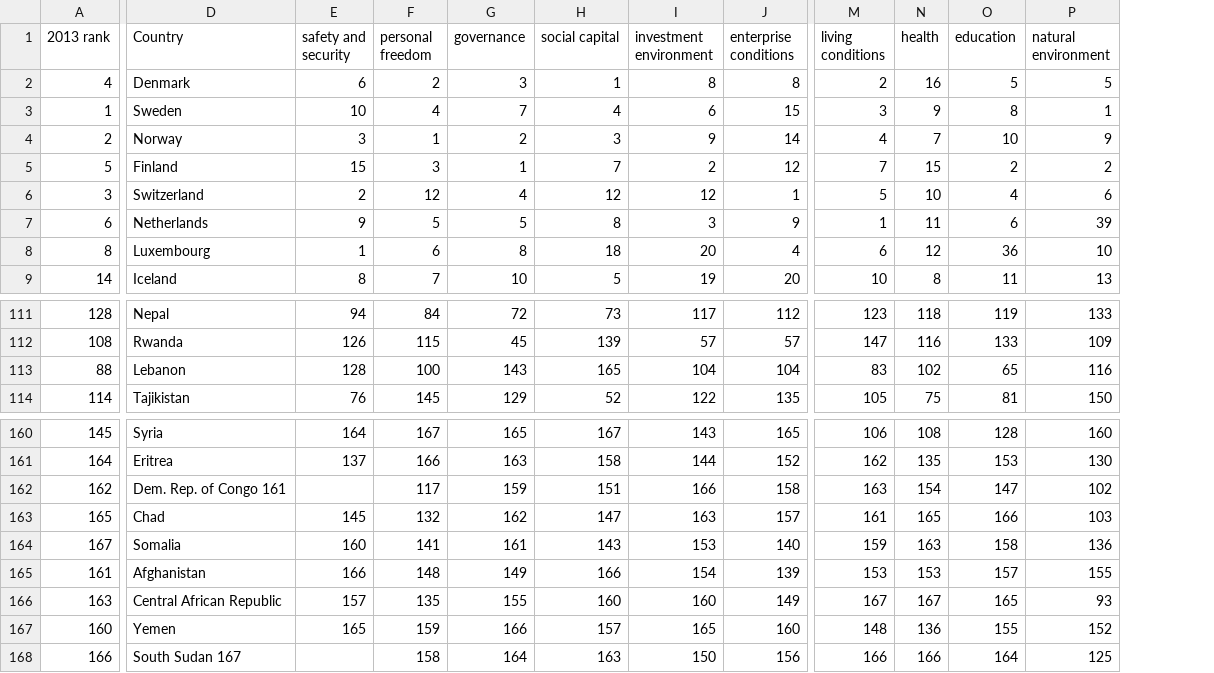
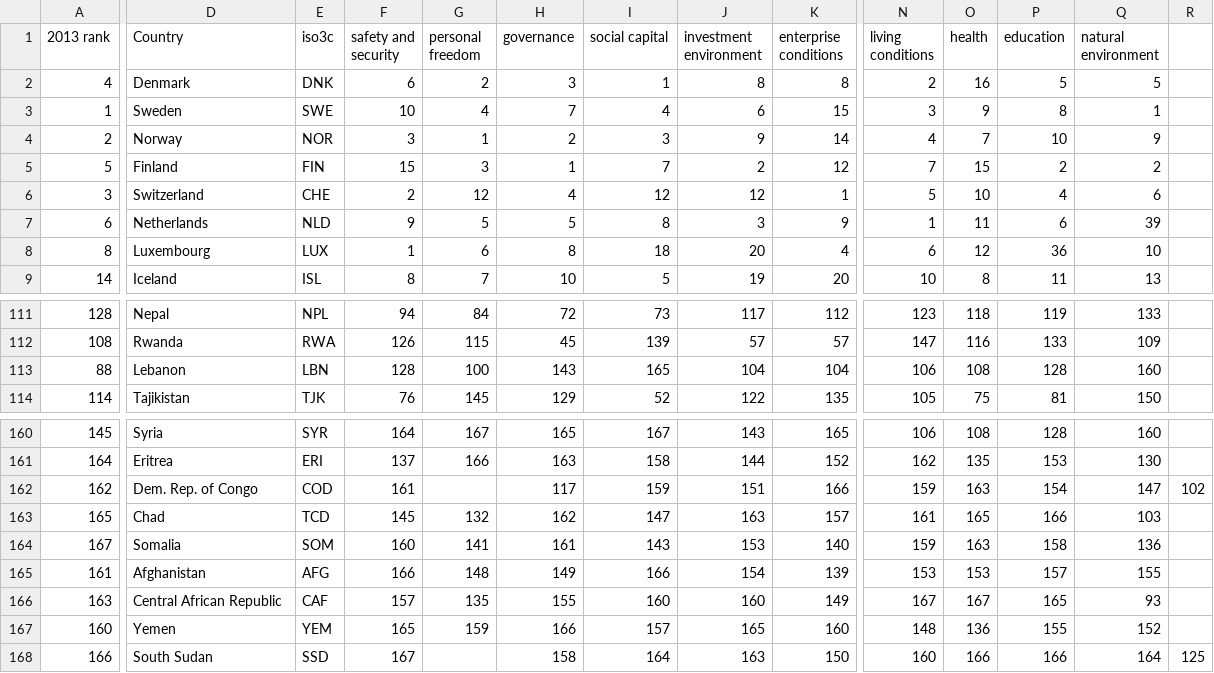
Before and after one commit to stacybri/SPI_literature_review_replication, a CSV file: 01_raw_data/legatum_prosperity_index.csv, drawn as a sheet; only a part is shown, gaps mark what is left out; addresses are those after the commit; the diff covers the shown part only; the diff names each change by its address in the sheet, - before the commit and + after, or states it on an @@ line.

```diff
--- a/01_raw_data/legatum_prosperity_index.csv
+++ b/01_raw_data/legatum_prosperity_index.csv
+column E (iso3c), rows 2-9: DNK | SWE | NOR | FIN | CHE | NLD | LUX | ISL; rows 111-114: NPL | RWA | LBN | TJK; rows 160-168: SYR | ERI | COD | TCD | SOM | AFG | CAF | YEM | SSD
+column R, rows 162-168: 102 |  |  |  |  |  | 125
-N113 (living conditions): 83
+N113 (living conditions): 106
-O113 (health): 102
+O113 (health): 108
-P113 (education): 65
+P113 (education): 128
-Q113 (natural environment): 116
+Q113 (natural environment): 160
-D162 (Country): Dem. Rep. of Congo 161
+D162 (Country): Dem. Rep. of Congo
-F162 (safety and security): (empty)
+F162 (safety and security): 161
-G162 (personal freedom): 117
+G162 (personal freedom): (empty)
-H162 (governance): 159
+H162 (governance): 117
-I162 (social capital): 151
+I162 (social capital): 159
-J162 (investment environment): 166
+J162 (investment environment): 151
-K162 (enterprise conditions): 158
+K162 (enterprise conditions): 166
-N162 (living conditions): 163
+N162 (living conditions): 159
-O162 (health): 154
+O162 (health): 163
-P162 (education): 147
+P162 (education): 154
-Q162 (natural environment): 102
+Q162 (natural environment): 147
-D168 (Country): South Sudan 167
+D168 (Country): South Sudan
-F168 (safety and security): (empty)
+F168 (safety and security): 167
-G168 (personal freedom): 158
+G168 (personal freedom): (empty)
-H168 (governance): 164
+H168 (governance): 158
-I168 (social capital): 163
+I168 (social capital): 164
-J168 (investment environment): 150
+J168 (investment environment): 163
-K168 (enterprise conditions): 156
+K168 (enterprise conditions): 150
-N168 (living conditions): 166
+N168 (living conditions): 160
-P168 (education): 164
+P168 (education): 166
-Q168 (natural environment): 125
+Q168 (natural environment): 164
```
Also changed, not shown: 4 edited cells elsewhere in this file, 03_output/SPI_Index_SDG_comparisons_data.csv, 03_output/SPI_Index_SDG_comparisons_data_2yr_avg.csv, 24 other files.
